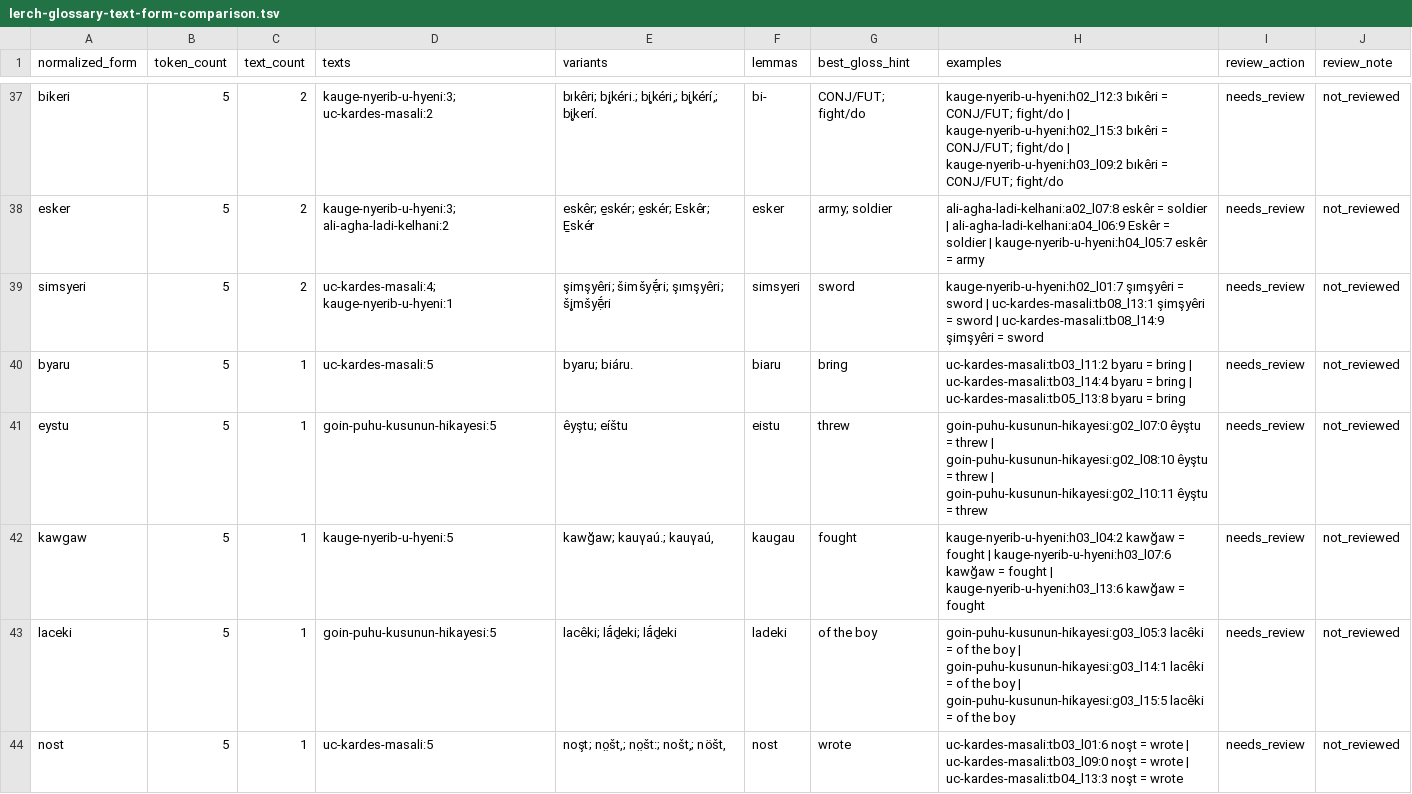
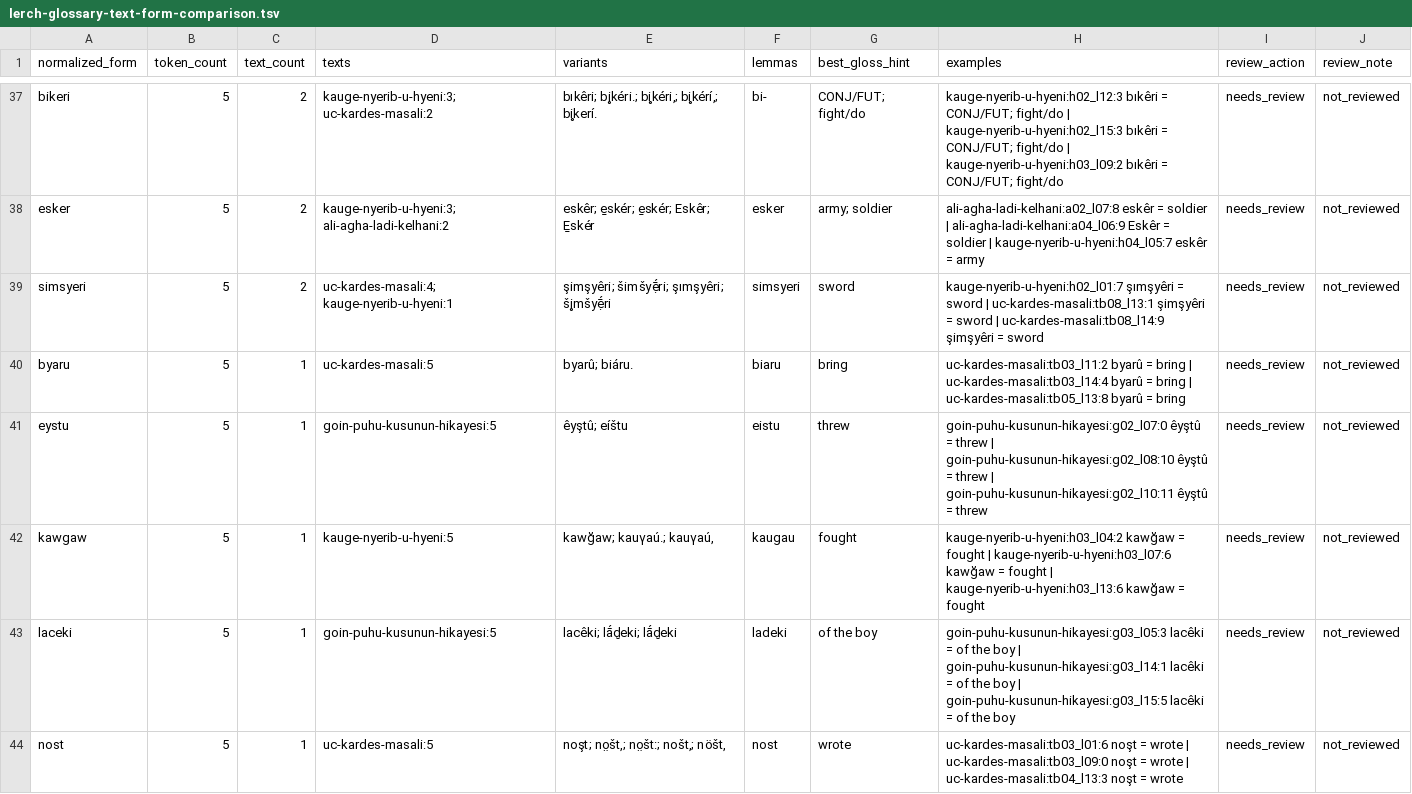
Before and after one commit to stronganchor/zazaki-texts, a TSV file: reports/lerch-glossary-text-form-comparison.tsv, drawn as a sheet; only a part is shown, gaps mark what is left out; the diff covers the shown part only.

```diff
--- a/reports/lerch-glossary-text-form-comparison.tsv
+++ b/reports/lerch-glossary-text-form-comparison.tsv
@@ -39,4 +39,4 @@ esker	5	2	kauge-nyerib-u-hyeni:3; ali-agha-ladi-kelhani:2	eskêr; e̱skér; e̱
 simsyeri	5	2	uc-kardes-masali:4; kauge-nyerib-u-hyeni:1	şimşyêri; šimšyẹ̄́ri; şımşyêri; ši̥mšyẹ̄́ri	simsyeri	sword	kauge-nyerib-u-hyeni:h02_l01:7 şımşyêri = sword | uc-kardes-masali:tb08_l13:1 şimşyêri = sword | uc-kardes-masali:tb08_l14:9 şimşyêri = sword	needs_review	not_reviewed
-byaru	5	1	uc-kardes-masali:5	byaru; biáru.	biaru	bring	uc-kardes-masali:tb03_l11:2 byaru = bring | uc-kardes-masali:tb03_l14:4 byaru = bring | uc-kardes-masali:tb05_l13:8 byaru = bring	needs_review	not_reviewed
-eystu	5	1	goin-puhu-kusunun-hikayesi:5	êyştu; eíštu	eistu	threw	goin-puhu-kusunun-hikayesi:g02_l07:0 êyştu = threw | goin-puhu-kusunun-hikayesi:g02_l08:10 êyştu = threw | goin-puhu-kusunun-hikayesi:g02_l10:11 êyştu = threw	needs_review	not_reviewed
+byaru	5	1	uc-kardes-masali:5	byarû; biáru.	biaru	bring	uc-kardes-masali:tb03_l11:2 byarû = bring | uc-kardes-masali:tb03_l14:4 byarû = bring | uc-kardes-masali:tb05_l13:8 byarû = bring	needs_review	not_reviewed
+eystu	5	1	goin-puhu-kusunun-hikayesi:5	êyştû; eíštu	eistu	threw	goin-puhu-kusunun-hikayesi:g02_l07:0 êyştû = threw | goin-puhu-kusunun-hikayesi:g02_l08:10 êyştû = threw | goin-puhu-kusunun-hikayesi:g02_l10:11 êyştû = threw	needs_review	not_reviewed
 kawgaw	5	1	kauge-nyerib-u-hyeni:5	kawğaw; kauγaú.; kauγaú,	kaugau	fought	kauge-nyerib-u-hyeni:h03_l04:2 kawğaw = fought | kauge-nyerib-u-hyeni:h03_l07:6 kawğaw = fought | kauge-nyerib-u-hyeni:h03_l13:6 kawğaw = fought	needs_review	not_reviewed
```
Also changed, not shown: 47 edited cells elsewhere in this file, reports/lerch-glossary-review-batch-01.tsv, reports/lerch-word-index.tsv, 6 other files.
